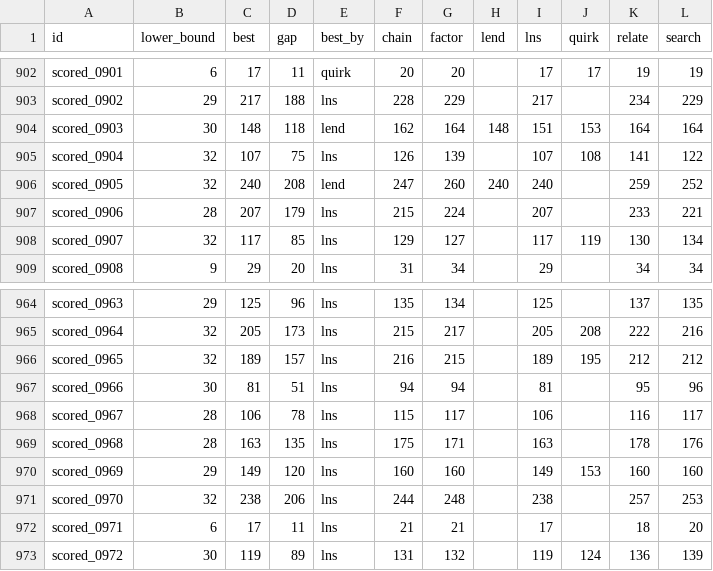
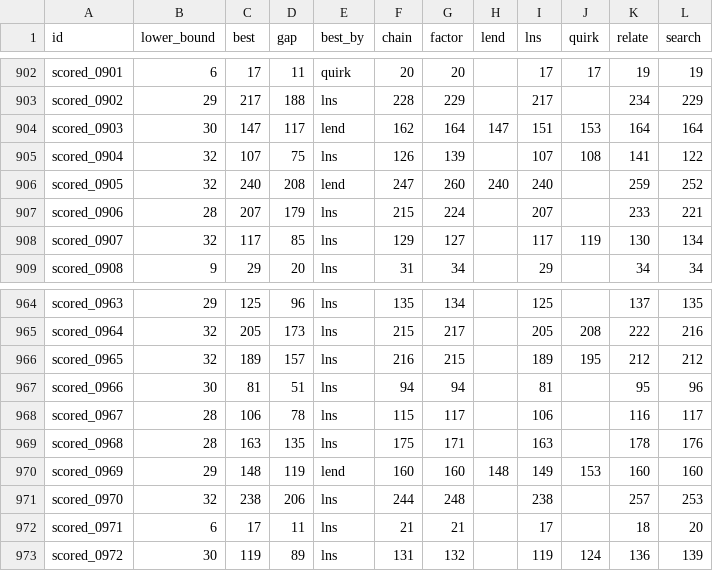
Before and after one commit to Chan-b0b/Santa2026, a CSV file: board/matrix.csv, drawn as a sheet; only a part is shown, gaps mark what is left out.

```diff
--- a/board/matrix.csv
+++ b/board/matrix.csv
@@ -903,3 +903,3 @@ scored_0901,6,17,11,quirk,20,20,,17,17,19,19
 scored_0902,29,217,188,lns,228,229,,217,,234,229
-scored_0903,30,148,118,lend,162,164,148,151,153,164,164
+scored_0903,30,147,117,lend,162,164,147,151,153,164,164
 scored_0904,32,107,75,lns,126,139,,107,108,141,122
@@ -969,3 +969,3 @@ scored_0967,28,106,78,lns,115,117,,106,,116,117
 scored_0968,28,163,135,lns,175,171,,163,,178,176
-scored_0969,29,149,120,lns,160,160,,149,153,160,160
+scored_0969,29,148,119,lend,160,160,148,149,153,160,160
 scored_0970,32,238,206,lns,244,248,,238,,257,253
```
Also changed, not shown: board/approaches.csv, board/history.csv, 2 other files.
